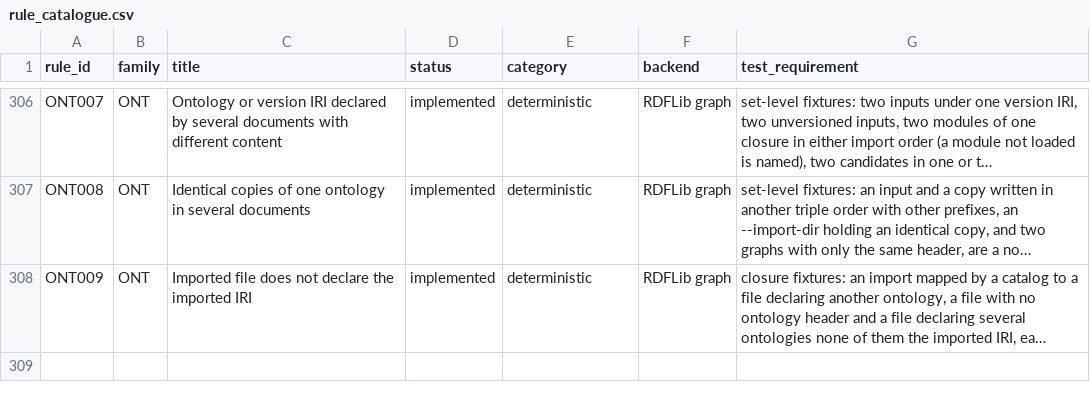
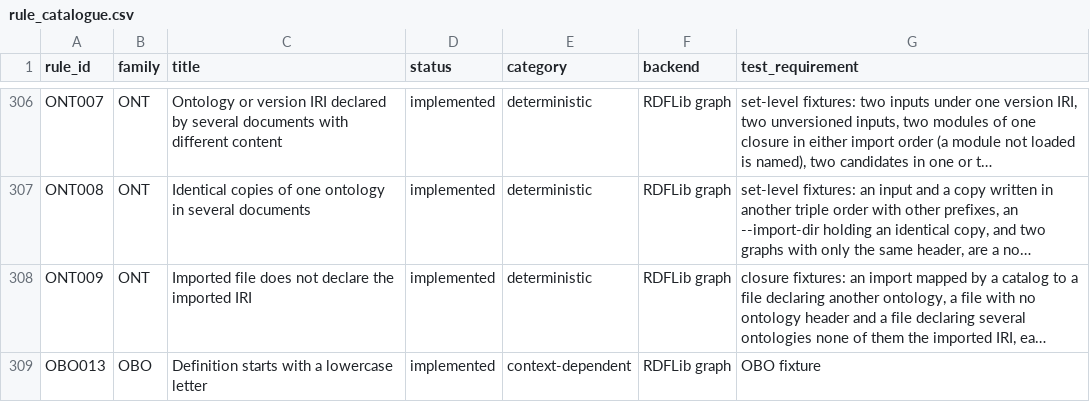
Before and after one commit to arnaudgelas/ontolint, a CSV file: data/rule_catalogue.csv, drawn as a sheet; only a part is shown, gaps mark what is left out; long unchanged cells end in …; the diff names each change by its address in the sheet, - before the commit and + after, or states it on an @@ line.

```diff
--- a/data/rule_catalogue.csv
+++ b/data/rule_catalogue.csv
+row 309: OBO013 | OBO | Definition starts with a lowercase letter | implemented | context-dependent | RDFLib graph | OBO fixture
```
Also changed, not shown: src/ontolint/data/rule_catalogue.csv, 9 other files.
